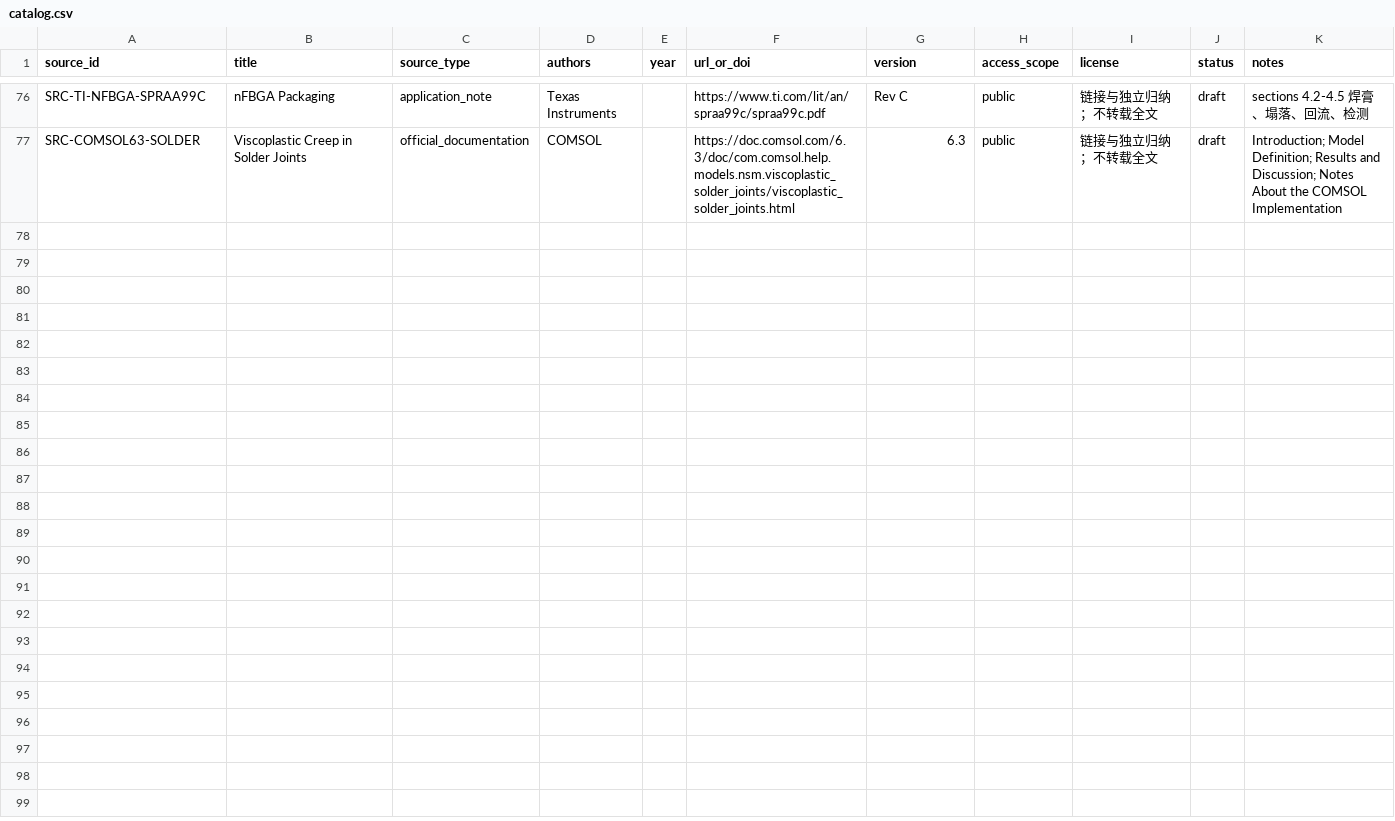
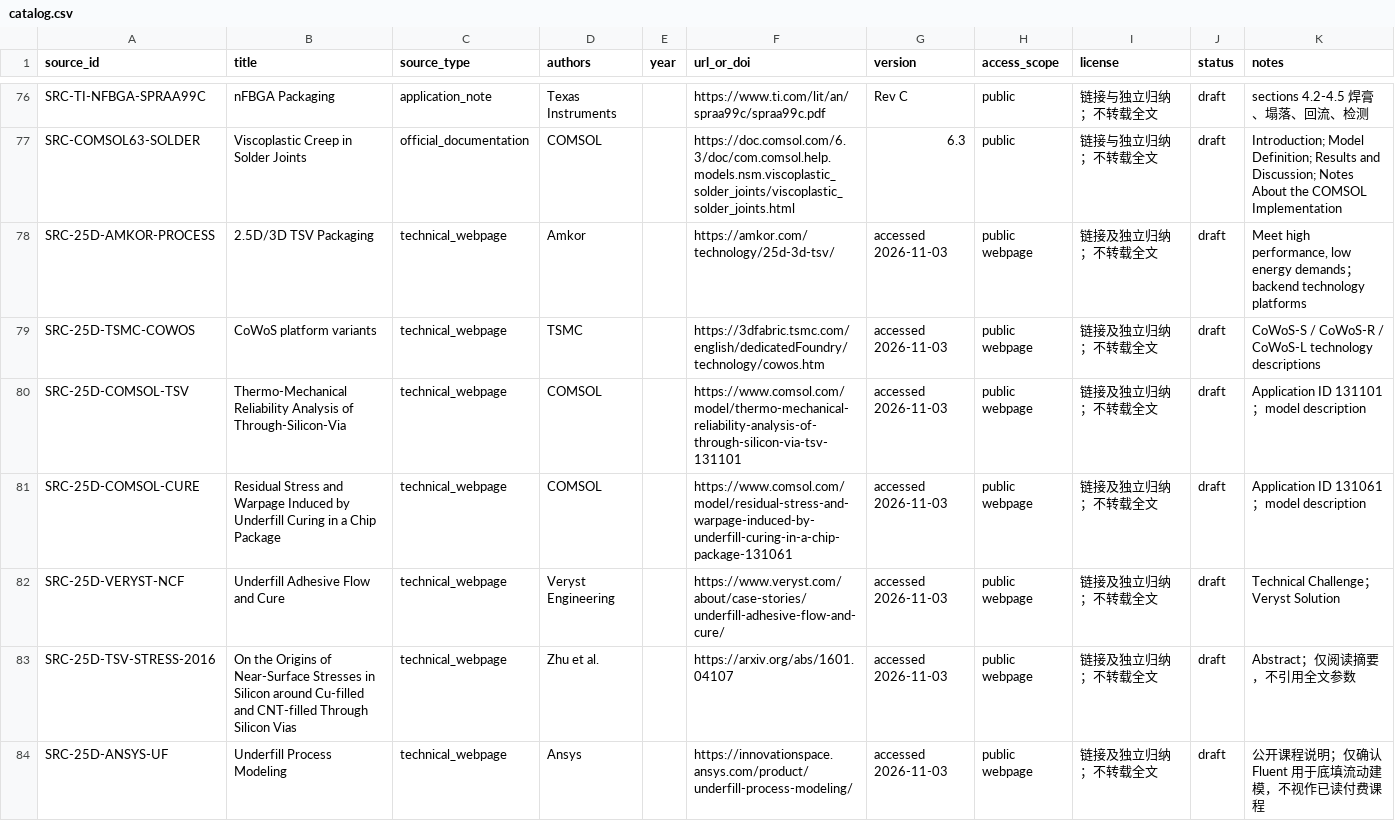
Before and after one commit to XDS-4110/advanced-packaging-simulation-kb, a CSV file: shared/references/catalog.csv, drawn as a sheet; only a part is shown, gaps mark what is left out; the diff names each change by its address in the sheet, - before the commit and + after, or states it on an @@ line.

Commit message:
docs: expand 2.5D process modeling and drawing constraints

```diff
--- a/shared/references/catalog.csv
+++ b/shared/references/catalog.csv
+row 78: SRC-25D-AMKOR-PROCESS | 2.5D/3D TSV Packaging | technical_webpage | Amkor |  | https://amkor.com/technology/25d-3d-tsv/ | accessed 2026-11-03 | public webpage | 链接及独立归纳；不转载全文 | draft | Meet high performance, low energy demands；backend technology platforms
+row 79: SRC-25D-TSMC-COWOS | CoWoS platform variants | technical_webpage | TSMC |  | https://3dfabric.tsmc.com/english/dedicatedFoundry/technology/cowos.htm | accessed 2026-11-03 | public webpage | 链接及独立归纳；不转载全文 | draft | CoWoS-S / CoWoS-R / CoWoS-L technology descriptions
+row 80: SRC-25D-COMSOL-TSV | Thermo-Mechanical Reliability Analysis of Through-Silicon-Via | technical_webpage | COMSOL |  | https://www.comsol.com/model/thermo-mechanical-reliability-analysis-of-through-silicon-via-tsv-131101 | accessed 2026-11-03 | public webpage | 链接及独立归纳；不转载全文 | draft | Application ID 131101；model description
+row 81: SRC-25D-COMSOL-CURE | Residual Stress and Warpage Induced by Underfill Curing in a Chip Package | technical_webpage | COMSOL |  | https://www.comsol.com/model/residual-stress-and-warpage-induced-by-underfill-curing-in-a-chip-package-131061 | accessed 2026-11-03 | public webpage | 链接及独立归纳；不转载全文 | draft | Application ID 131061；model description
+row 82: SRC-25D-VERYST-NCF | Underfill Adhesive Flow and Cure | technical_webpage | Veryst Engineering |  | https://www.veryst.com/about/case-stories/underfill-adhesive-flow-and-cure/ | accessed 2026-11-03 | public webpage | 链接及独立归纳；不转载全文 | draft | Technical Challenge；Veryst Solution
+row 83: SRC-25D-TSV-STRESS-2016 | On the Origins of Near-Surface Stresses in Silicon around Cu-filled and CNT-filled Through Silicon Vias | technical_webpage | Zhu et al. |  | https://arxiv.org/abs/1601.04107 | accessed 2026-11-03 | public webpage | 链接及独立归纳；不转载全文 | draft | Abstract；仅阅读摘要，不引用全文参数
+row 84: SRC-25D-ANSYS-UF | Underfill Process Modeling | technical_webpage | Ansys |  | https://innovationspace.ansys.com/product/underfill-process-modeling/ | accessed 2026-11-03 | public webpage | 链接及独立归纳；不转载全文 | draft | 公开课程说明；仅确认 Fluent 用于底填流动建模，不视作已读付费课程
```
Also changed, not shown: 12 other files.
